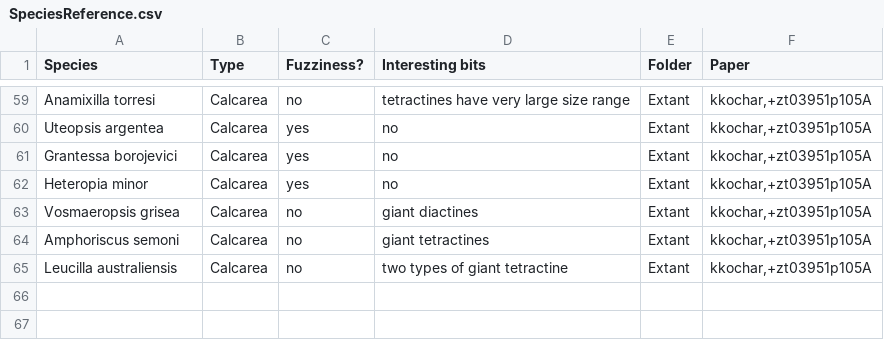
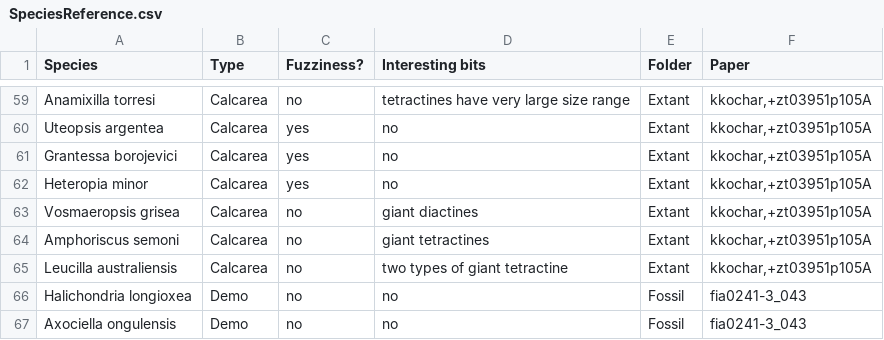
Before and after one commit to JohnAnderson2001/SpiculeComplexity, a CSV file: Matrix/SpeciesReference.csv, drawn as a sheet; only a part is shown, gaps mark what is left out; the diff names each change by its address in the sheet, - before the commit and + after, or states it on an @@ line.

Commit message:
Species Reference

```diff
--- a/Matrix/SpeciesReference.csv
+++ b/Matrix/SpeciesReference.csv
+row 66: Halichondria longioxea | Demo | no | no | Fossil | fia0241-3_043
+row 67: Axociella ongulensis | Demo | no | no | Fossil | fia0241-3_043
```
